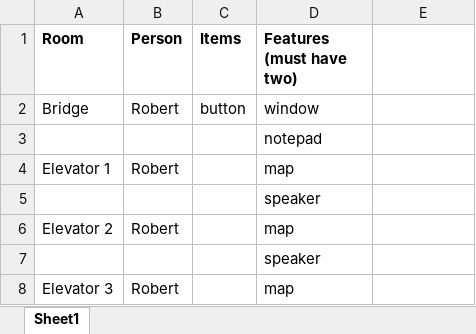
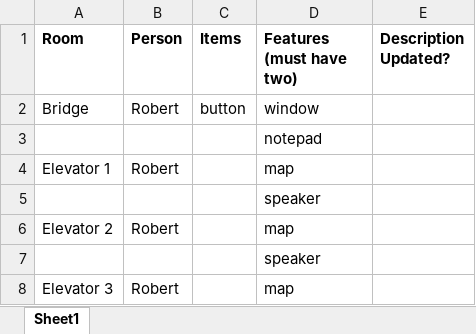
Before and after one commit to roberterick/cs467, an Excel workbook: room_assignments.xlsx, sheet Sheet1, drawn as a sheet; only a part is shown; values as stored, in another font and other column widths than the file's, no borders; the diff names each change by its address in the sheet, - before the commit and + after, or states it on an @@ line.

Commit message:
excel cheet change

```diff
--- a/room_assignments.xlsx (sheet Sheet1)
+++ b/room_assignments.xlsx (sheet Sheet1)
-E1: (empty)
+E1: Description Updated?
```
